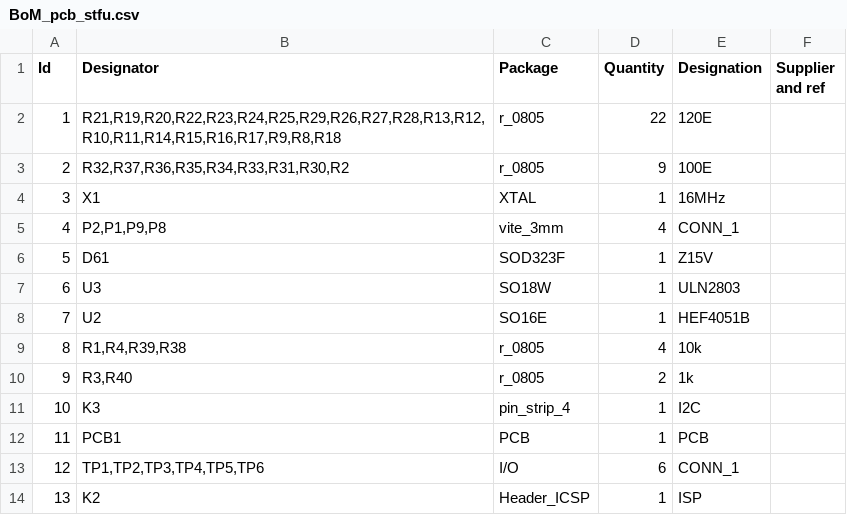
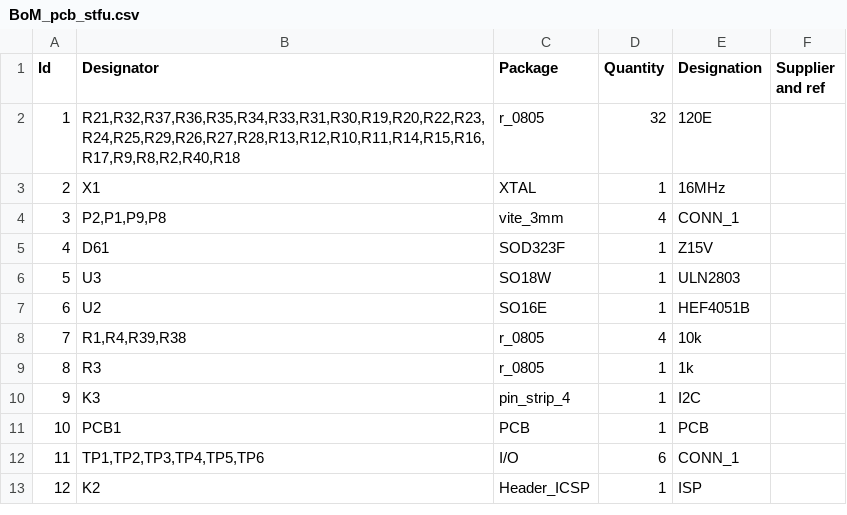
Before and after one commit to Anool/STFU_v1, a CSV file: BoM_pcb_stfu.csv, drawn as a sheet; only a part is shown; removed rows and columns are numbered as before the commit, all else as after; the diff names each change by its address in the sheet, - before the commit and + after, or states it on an @@ line.

```diff
--- a/BoM_pcb_stfu.csv
+++ b/BoM_pcb_stfu.csv
-B2 (Designator): R21,R19,R20,R22,R23,R24,R25,R29,R26,R27,R28,R13,R12,R10,R11,R14,R15,R16,R17,R9,R8,R18
+B2 (Designator): R21,R32,R37,R36,R35,R34,R33,R31,R30,R19,R20,R22,R23,R24,R25,R29,R26,R27,R28,R13,R12,R10,R11,R14,R15,R16,R17,R9,R8,R2,R40,R18
-D2 (Quantity): 22
+D2 (Quantity): 32
-row 3: 2 | R32,R37,R36,R35,R34,R33,R31,R30,R2 | r_0805 | 9 | 100E
@@ column A (Id) renumbered from row 3 down @@
-B9 (Designator): R3,R40
+B9 (Designator): R3
-D9 (Quantity): 2
+D9 (Quantity): 1
```
Also changed, not shown: BoM_sch_stfu.csv, 27 other files.
